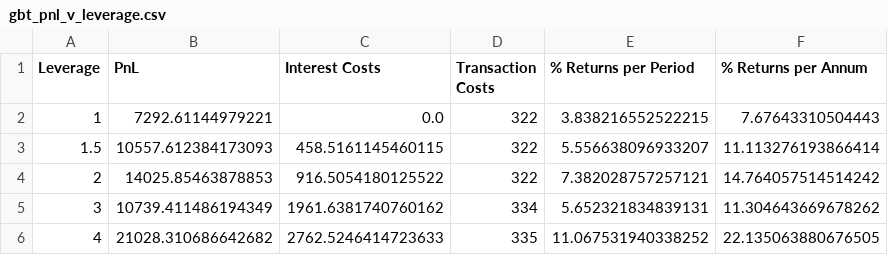
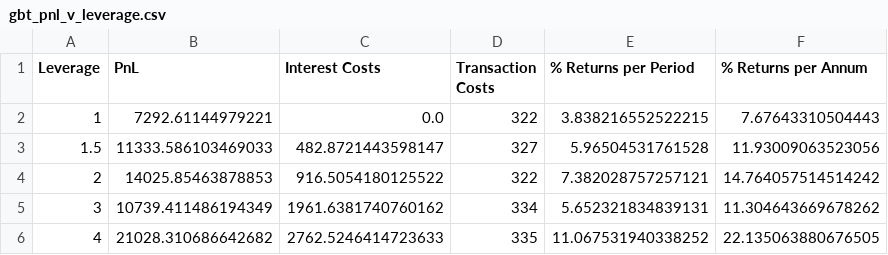
Before and after one commit to andreignatius/quantresearch, a CSV file: backtest/gbt_pnl_v_leverage.csv, drawn as a sheet.

```diff
--- a/backtest/gbt_pnl_v_leverage.csv
+++ b/backtest/gbt_pnl_v_leverage.csv
@@ -2,3 +2,3 @@ Leverage,PnL,Interest Costs,Transaction Costs,% Returns per Period,% Returns per
 1,7292.61144979221,0.0,322,3.838216552522215,7.67643310504443
-1.5,10557.612384173093,458.5161145460115,322,5.556638096933207,11.113276193866414
+1.5,11333.586103469033,482.8721443598147,327,5.96504531761528,11.93009063523056
 2,14025.85463878853,916.5054180125522,322,7.382028757257121,14.764057514514242
```
Also changed, not shown: backtest/inspect_training_set.csv, backtest/logreg_pnl_v_leverage.csv, 4 other files.
